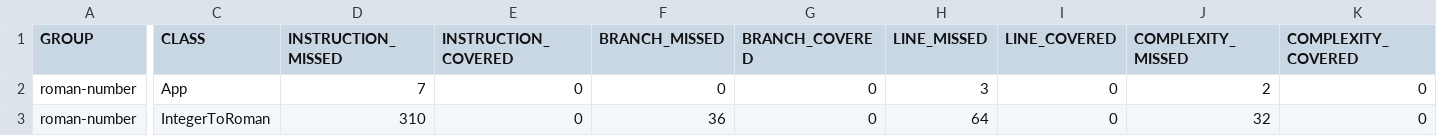
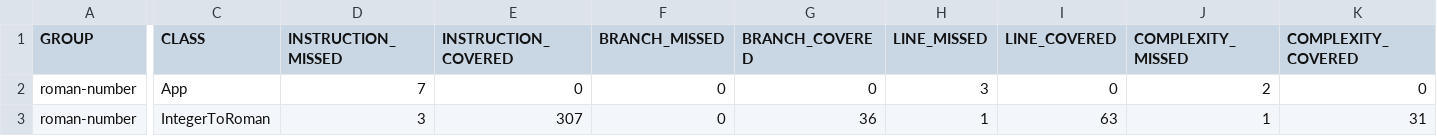
Before and after one commit to Nevia23/prova_pratica_2, a CSV file: roman-number/target/site/jacoco/jacoco.csv, drawn as a sheet; only a part is shown, gaps mark what is left out; the diff covers the shown part only; the diff names each change by its address in the sheet, - before the commit and + after, or states it on an @@ line.

Commit message:
Creazione test sulla parte di conversione IntegerToRoman

```diff
--- a/roman-number/target/site/jacoco/jacoco.csv
+++ b/roman-number/target/site/jacoco/jacoco.csv
-D3 (INSTRUCTION_MISSED): 310
+D3 (INSTRUCTION_MISSED): 3
-E3 (INSTRUCTION_COVERED): 0
+E3 (INSTRUCTION_COVERED): 307
-F3 (BRANCH_MISSED): 36
+F3 (BRANCH_MISSED): 0
-G3 (BRANCH_COVERED): 0
+G3 (BRANCH_COVERED): 36
-H3 (LINE_MISSED): 64
+H3 (LINE_MISSED): 1
-I3 (LINE_COVERED): 0
+I3 (LINE_COVERED): 63
-J3 (COMPLEXITY_MISSED): 32
+J3 (COMPLEXITY_MISSED): 1
-K3 (COMPLEXITY_COVERED): 0
+K3 (COMPLEXITY_COVERED): 31
```
Also changed, not shown: 2 edited cells elsewhere in this file, 42 other files.
